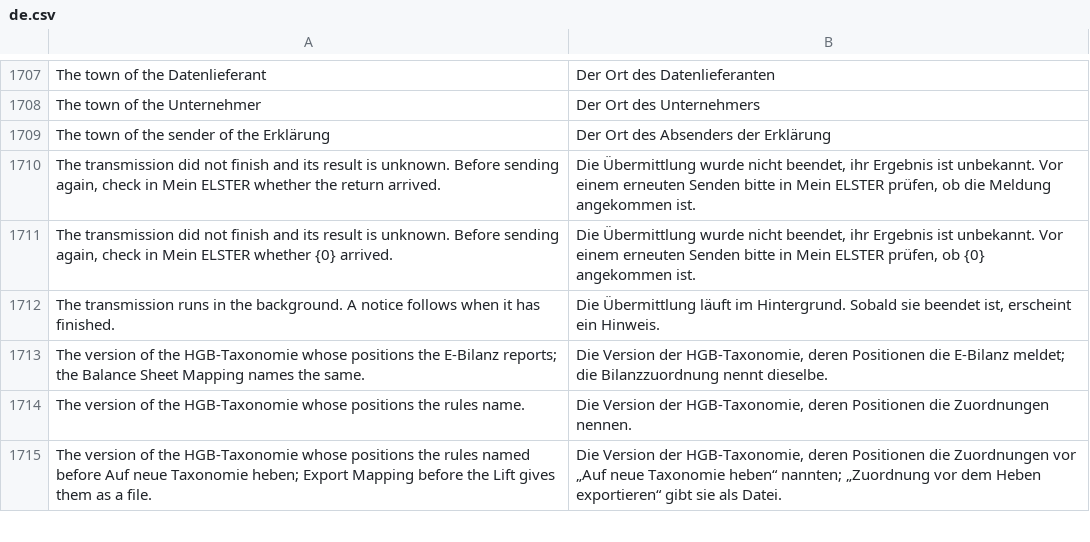
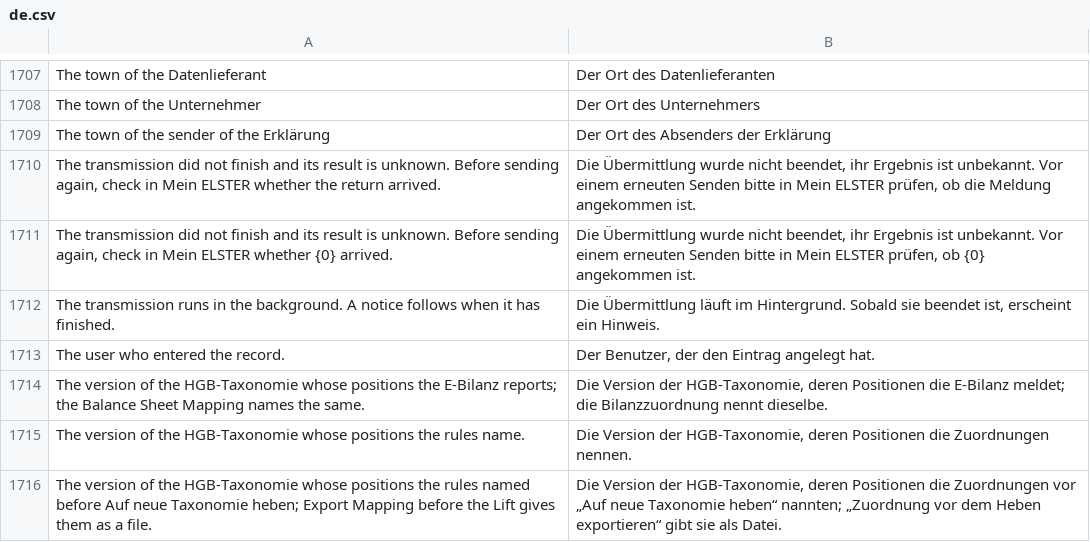
Before and after one commit to encircle360-oss/steuerbote, a CSV file: steuerbote/translations/de.csv, drawn as a sheet; only a part is shown, gaps mark what is left out; the diff names each change by its address in the sheet, - before the commit and + after, or states it on an @@ line.

Commit message:
test the steps of the setup with start in steuerbote, keep the carry-forward texts of the test apart, and let the record name the user who entered it as text so that the test records of the linked doctypes need no users

```diff
--- a/steuerbote/translations/de.csv
+++ b/steuerbote/translations/de.csv
+row 1713: The user who entered the record. | Der Benutzer, der den Eintrag angelegt hat.
```
Also changed, not shown: 7 other files.
